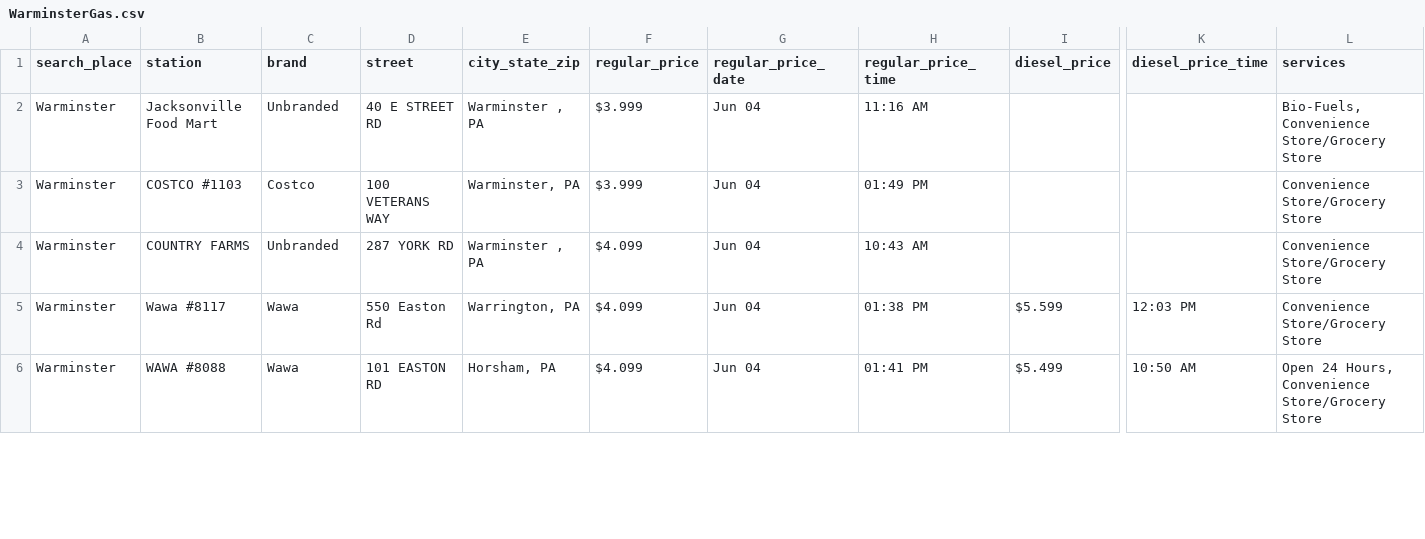
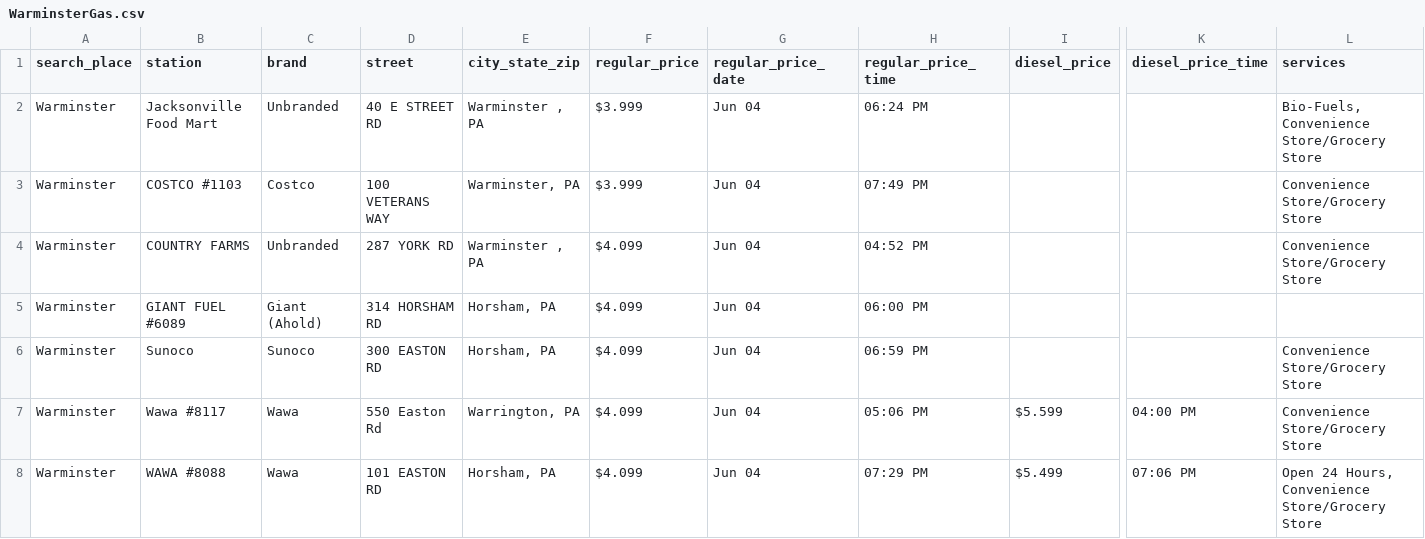
Before and after one commit to CUlleryUSATRepos/BucksGasRepo, a CSV file: BucksGasPrices/WarminsterGas.csv, drawn as a sheet; only a part is shown, gaps mark what is left out; addresses are those after the commit; rows hold the shown columns only; the diff covers the shown part only; the diff names each change by its address in the sheet, - before the commit and + after, or states it on an @@ line.

Commit message:
Auto update gas prices 2026-06-04 20:01:07

```diff
--- a/BucksGasPrices/WarminsterGas.csv
+++ b/BucksGasPrices/WarminsterGas.csv
-H2 (regular_price_time): 11:16 AM
+H2 (regular_price_time): 06:24 PM
-H3 (regular_price_time): 01:49 PM
+H3 (regular_price_time): 07:49 PM
-H4 (regular_price_time): 10:43 AM
+H4 (regular_price_time): 04:52 PM
+row 5: Warminster | GIANT FUEL #6089 | Giant (Ahold) | 314 HORSHAM RD | Horsham, PA | $4.099 | Jun 04 | 06:00 PM
+row 6: Warminster | Sunoco | Sunoco | 300 EASTON RD | Horsham, PA | $4.099 | Jun 04 | 06:59 PM |  |  | Convenience Store/Grocery Store
-H7 (regular_price_time): 01:38 PM
+H7 (regular_price_time): 05:06 PM
-K7 (diesel_price_time): 12:03 PM
+K7 (diesel_price_time): 04:00 PM
-H8 (regular_price_time): 01:41 PM
+H8 (regular_price_time): 07:29 PM
-K8 (diesel_price_time): 10:50 AM
+K8 (diesel_price_time): 07:06 PM
```
Also changed, not shown: 4 added rows, 5 removed rows and 47 edited cells elsewhere in this file, BucksGasPrices/ChalfontGas.csv, BucksGasPrices/DoylestownGas.csv, 55 other files.
